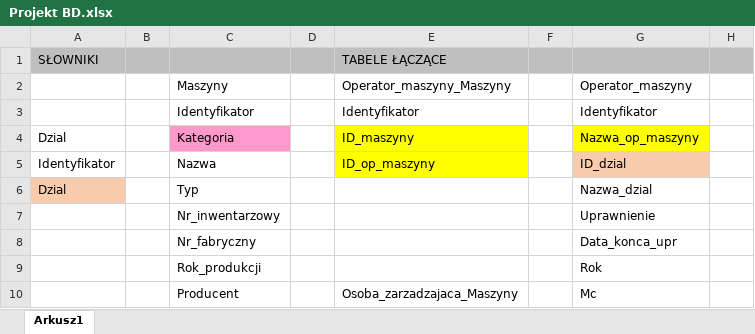
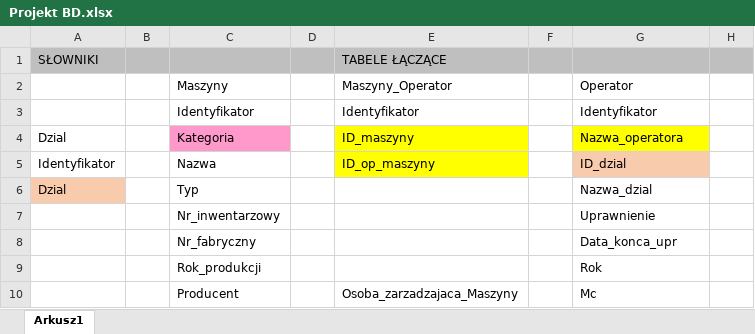
Before and after one commit to AnnaPolatynska/RemaGUM, an Excel workbook: Docs/Projekt BD.xlsx, sheet Arkusz1, drawn as a sheet; only a part is shown; values as stored, in another font and other column widths than the file's, no borders; the diff covers the shown part only; the diff names each change by its address in the sheet, - before the commit and + after, or states it on an @@ line.

```diff
--- a/Docs/Projekt BD.xlsx (sheet Arkusz1)
+++ b/Docs/Projekt BD.xlsx (sheet Arkusz1)
-E2: Operator_maszyny_Maszyny
+E2: Maszyny_Operator
-G2: Operator_maszyny
+G2: Operator
-G4: Nazwa_op_maszyny
+G4: Nazwa_operatora
```
Also changed, not shown: 1 removed row, 20 edited cells and cell formats elsewhere in this sheet, 4 other files.
